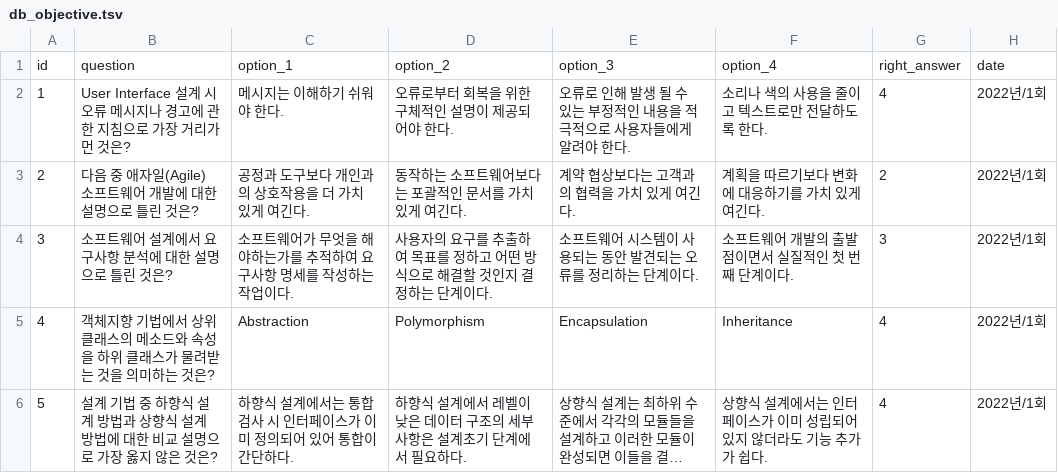
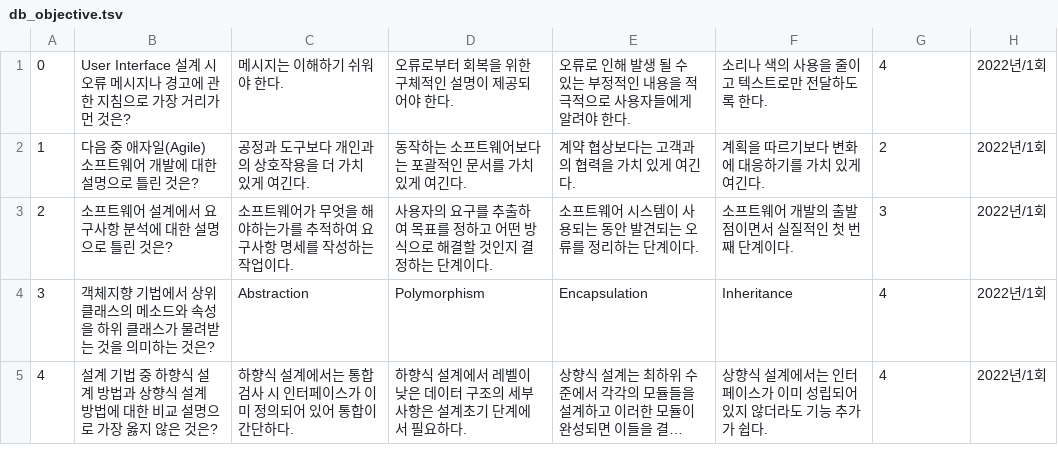
Before and after one commit to freelcove/jbcr_app, a TSV file: src/db/db_objective.tsv, drawn as a sheet; only a part is shown; long unchanged cells end in …; removed rows and columns are numbered as before the commit, all else as after; the diff names each change by its address in the sheet, - before the commit and + after, or states it on an @@ line.

```diff
--- a/src/db/db_objective.tsv
+++ b/src/db/db_objective.tsv
-row 1: id | question | option_1 | option_2 | option_3 | option_4 | right_answer | date
@@ column A renumbered from row 1 down @@
```
Also changed, not shown: src/db/db_subjective.tsv, 11 other files.
